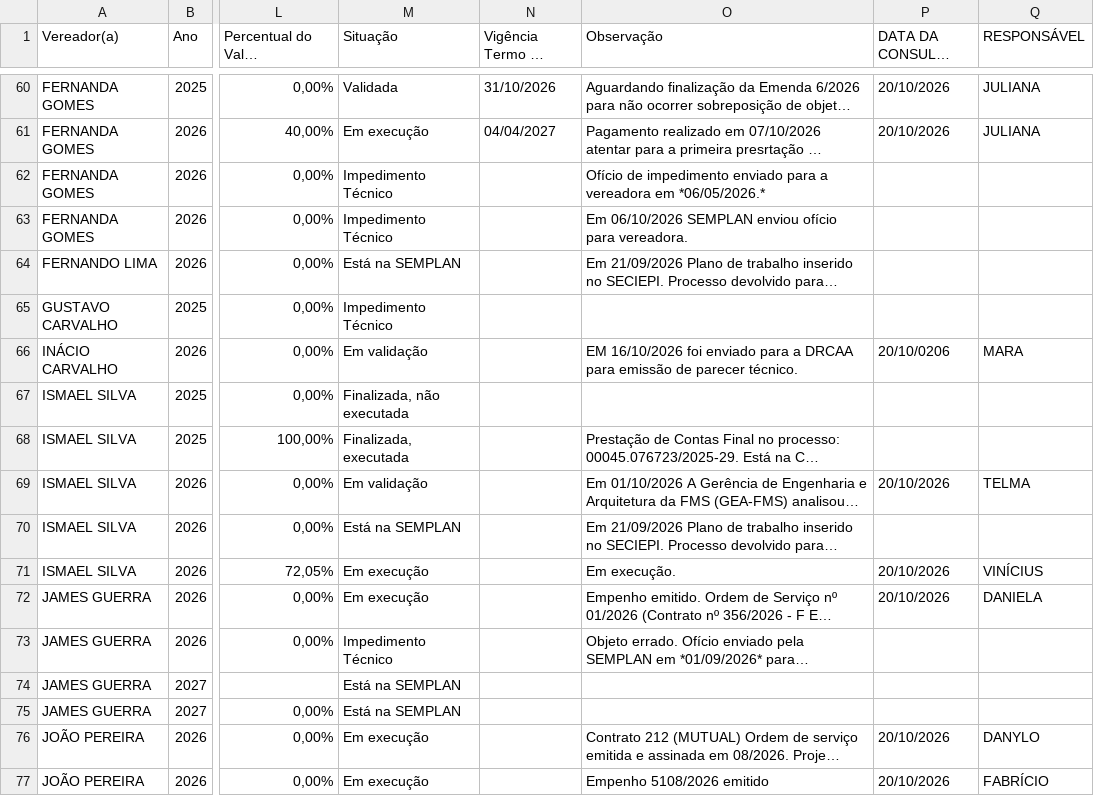
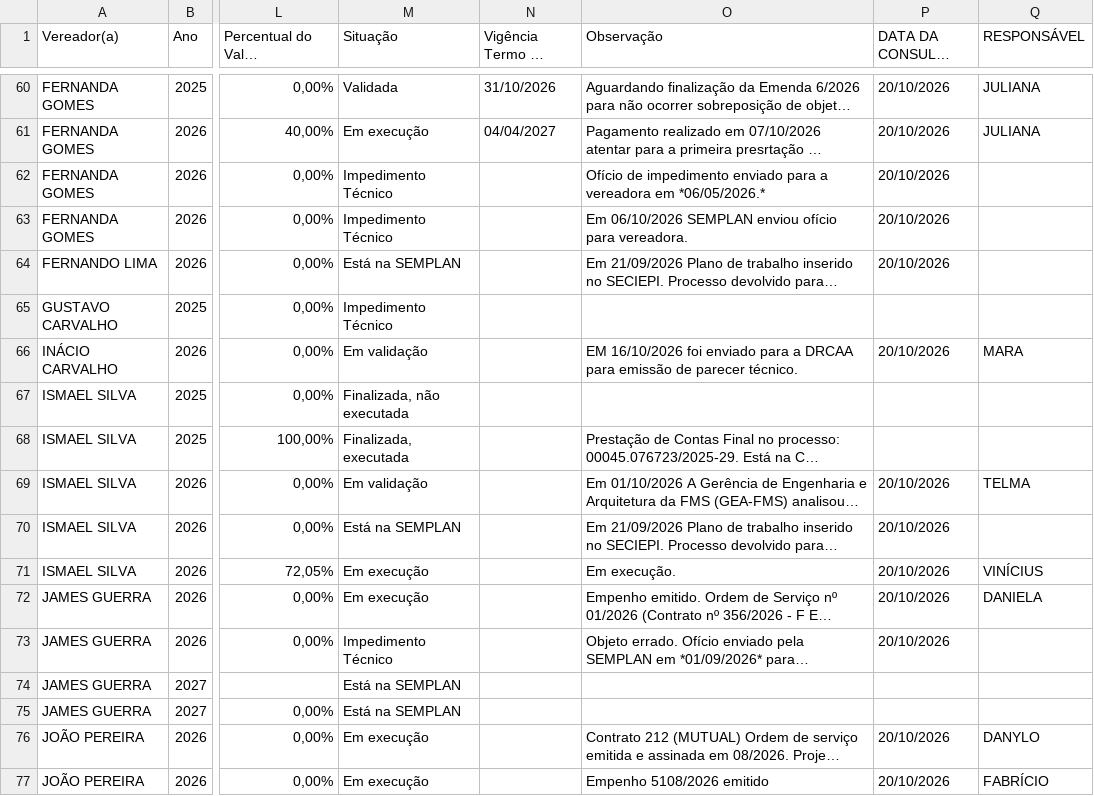
Before and after one commit to danylogalisa-pro/dashboard-emendas, a CSV file: data/emendas.csv, drawn as a sheet; only a part is shown, gaps mark what is left out; long unchanged cells end in …; the diff covers the shown part only; the diff names each change by its address in the sheet, - before the commit and + after, or states it on an @@ line.

```diff
--- a/data/emendas.csv
+++ b/data/emendas.csv
-P62:P64 (DATA DA CONSULTA NO SEI): (empty)
+P62:P64 (DATA DA CONSULTA NO SEI): 20/10/2026
-P66 (DATA DA CONSULTA NO SEI): 20/10/0206
+P66 (DATA DA CONSULTA NO SEI): 20/10/2026
-P70 (DATA DA CONSULTA NO SEI): (empty)
+P70 (DATA DA CONSULTA NO SEI): 20/10/2026
-P73 (DATA DA CONSULTA NO SEI): (empty)
+P73 (DATA DA CONSULTA NO SEI): 20/10/2026
```
Also changed, not shown: 30 edited cells elsewhere in this file, 2 other files.
